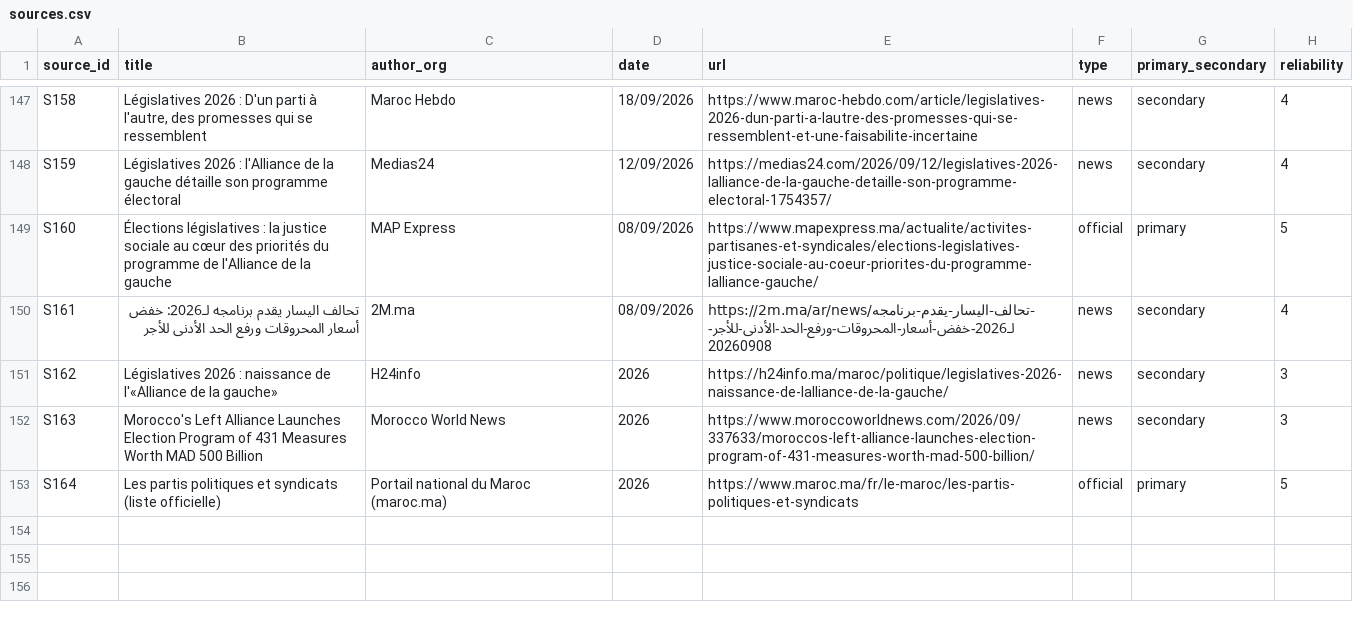
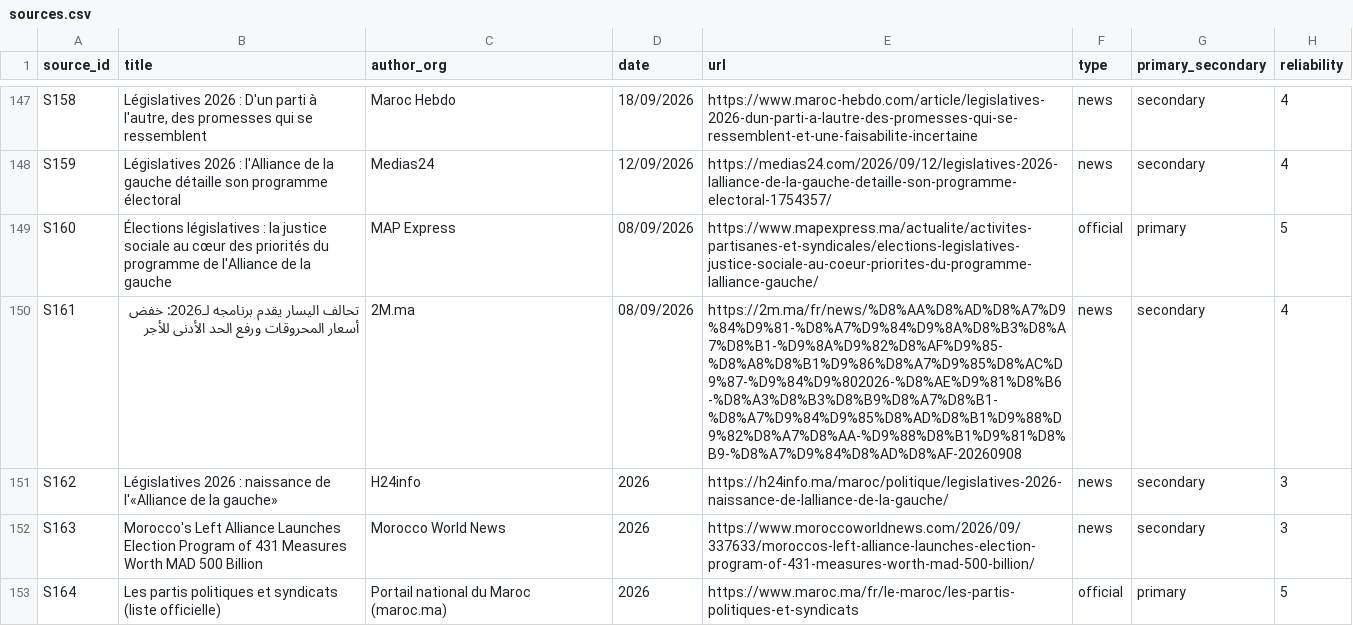
Before and after one commit to TheMakarov/electionSep23, a CSV file: data/sources.csv, drawn as a sheet; only a part is shown, gaps mark what is left out; the diff names each change by its address in the sheet, - before the commit and + after, or states it on an @@ line.

Commit message:
fixed a source : 2m

```diff
--- a/data/sources.csv
+++ b/data/sources.csv
-E150 (url): https://2m.ma/ar/news/تحالف-اليسار-يقدم-برنامجه-لـ2026-خفض-أسعار-المحروقات-ورفع-الحد-الأدنى-للأجر-20260908
+E150 (url): https://2m.ma/fr/news/%D8%AA%D8%AD%D8%A7%D9%84%D9%81-%D8%A7%D9%84%D9%8A%D8%B3%D8%A7%D8%B1-%D9%8A%D9%82%D8%AF%D9%85-%D8%A8%D8%B1%D9%86%D8%A7%D9%85%D8%AC%D9%87-%D9%84%D9%802026-%D8%AE%D9%81%D8%B6-%D8%A3%D8%B3%D8%B9%D8%A7%D8%B1-%D8%A7%D9%84%D9%85%D8%AD%D8%B1%D9%88%D9%82%D8%A7%D8%AA-%D9%88%D8%B1%D9%81%D8%B9-%D8%A7%D9%84%D8%AD%D8%AF-20260908
```
Also changed, not shown: 5 other files.
